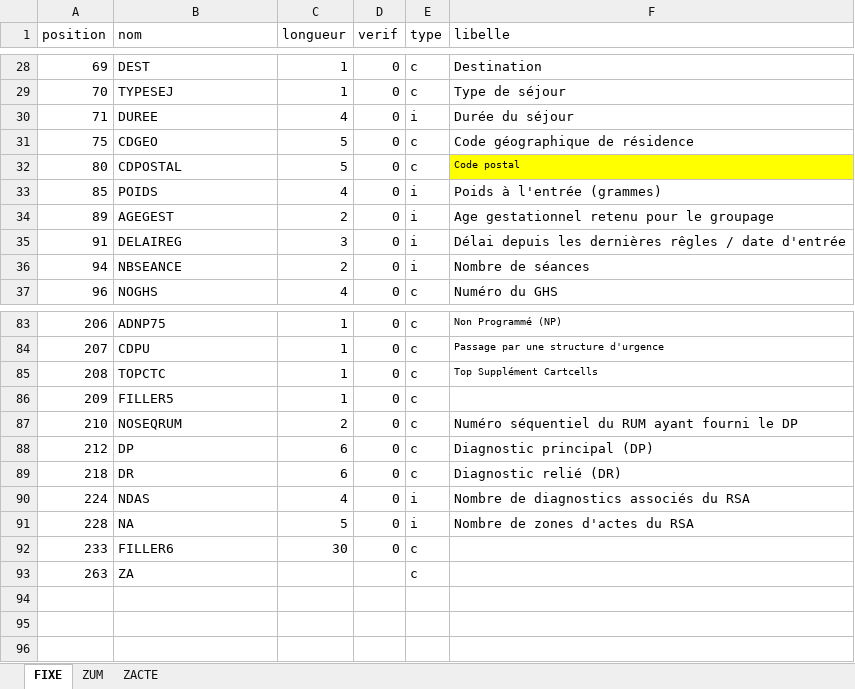
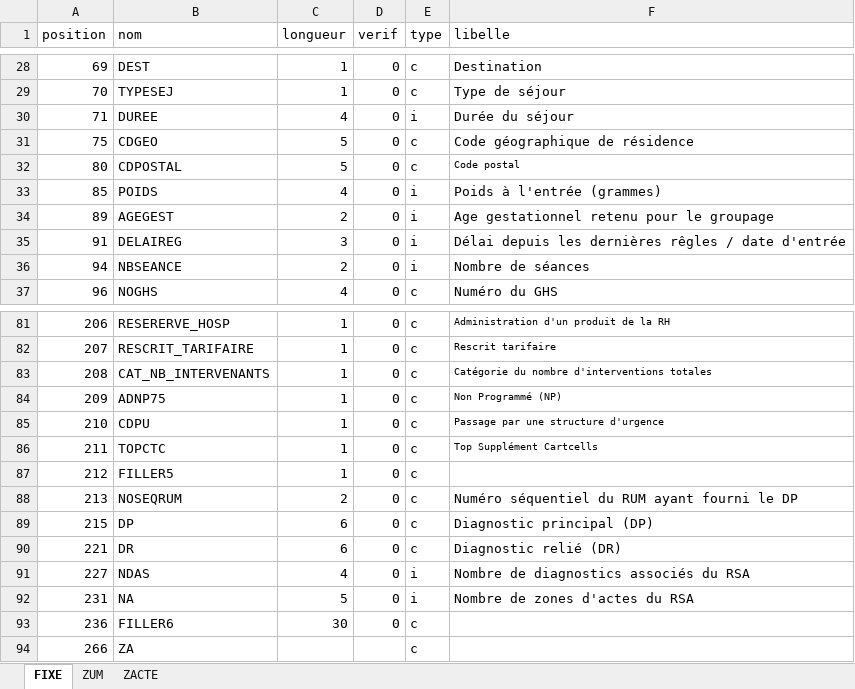
Before and after one commit to GuillaumePressiat/formats_pmeasyr, an Excel workbook: formats/excel/MCO/2025/Formats RSA 25.xlsx, sheet FIXE, drawn as a sheet; only a part is shown, gaps mark what is left out; values as stored, in another font and other column widths than the file's, no borders; addresses are those after the commit; the diff covers the shown part only; the diff names each change by its address in the sheet, - before the commit and + after, or states it on an @@ line.

```diff
--- a/formats/excel/MCO/2025/Formats RSA 25.xlsx (sheet FIXE)
+++ b/formats/excel/MCO/2025/Formats RSA 25.xlsx (sheet FIXE)
-F32 fill: #FFFF00
+F32 fill: none
-B81 (nom): ADNP75
+B81 (nom): RESERERVE_HOSP
-F81 (libelle): Non Programmé (NP)
+F81 (libelle): Administration d'un produit de la RH
-B82 (nom): CDPU
+B82 (nom): RESCRIT_TARIFAIRE
-F82 (libelle): Passage par une structure d'urgence
+F82 (libelle): Rescrit tarifaire
-B83 (nom): TOPCTC
+B83 (nom): CAT_NB_INTERVENANTS
-F83 (libelle): Top Supplément Cartcells
+F83 (libelle): Catégorie du nombre d'interventions totales
-B84 (nom): FILLER5
+B84 (nom): ADNP75
-F84 (libelle): (empty)
+F84 (libelle): Non Programmé (NP)
-B85 (nom): NOSEQRUM
+B85 (nom): CDPU
-C85 (longueur): 2
+C85 (longueur): 1
-F85 (libelle): Numéro séquentiel du RUM ayant fourni le DP
+F85 (libelle): Passage par une structure d'urgence
@@ F85 text size: smaller @@
+row 86: 211 | TOPCTC | 1 | 0 | c | Top Supplément Cartcells
-B87 (nom): DP
+B87 (nom): FILLER5
-C87 (longueur): 6
+C87 (longueur): 1
-F87 (libelle): Diagnostic principal (DP)
+F87 (libelle): (empty)
+row 88: 213 | NOSEQRUM | 2 | 0 | c | Numéro séquentiel du RUM ayant fourni le DP
+row 89: 215 | DP | 6 | 0 | c | Diagnostic principal (DP)
-A90 (position): 218
+A90 (position): 221
-A91 (position): 224
+A91 (position): 227
-A92 (position): 228
+A92 (position): 231
-A93 (position): 233
+A93 (position): 236
-A94 (position): 263
+A94 (position): 266
```
Also changed, not shown: 1 added row, 3 removed rows, 26 edited cells and cell formats elsewhere in this sheet, formulas that keep their value, 2 other files.
